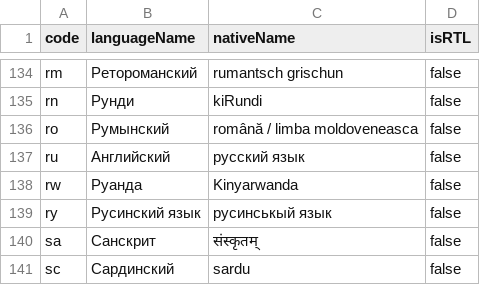
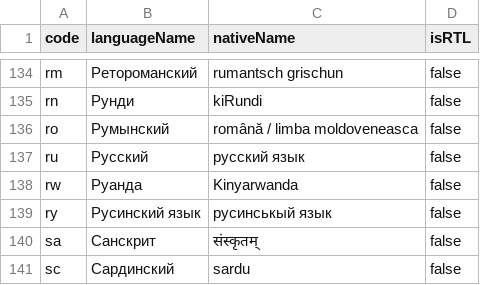
Before and after one commit to AgnitumuS/ubjs, a CSV file: packages/cdn/_initialData/locale/ru^090_cdn_language.csv, drawn as a sheet; only a part is shown, gaps mark what is left out.

```diff
--- a/packages/cdn/_initialData/locale/ru^090_cdn_language.csv
+++ b/packages/cdn/_initialData/locale/ru^090_cdn_language.csv
@@ -136,3 +136,3 @@ rn;Рунди;kiRundi;false
 ro;Румынский;română / limba moldoveneasca;false
-ru;Английский;русский язык;false
+ru;Русский;русский язык;false
 rw;Руанда;Kinyarwanda;false
```
Also changed, not shown: packages/cdn/_initialData/locale/tg^090_cdn_language.csv, 1 other file.
